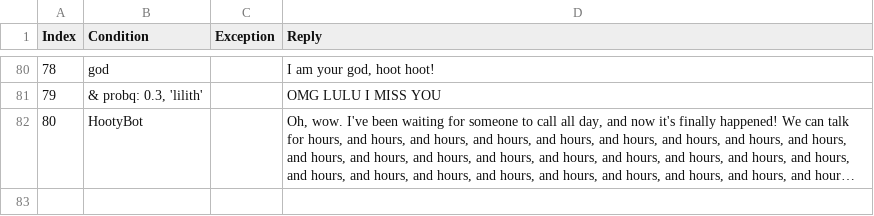
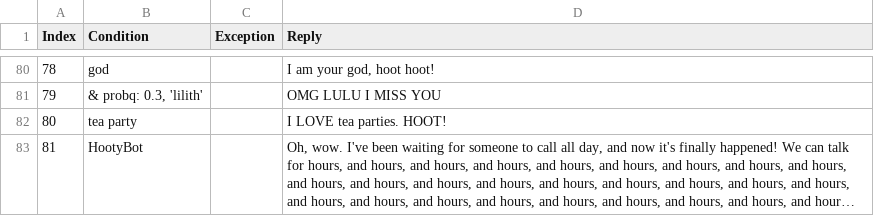
Before and after one commit to zyxwvu28/Hooty-Bot-Public, a CSV file: ReplyDFs/HootyBotResponseDF.csv, drawn as a sheet; only a part is shown, gaps mark what is left out; long unchanged cells end in …; addresses are those after the commit; the diff names each change by its address in the sheet, - before the commit and + after, or states it on an @@ line.

Commit message:
Added a reply suggestion

```diff
--- a/ReplyDFs/HootyBotResponseDF.csv
+++ b/ReplyDFs/HootyBotResponseDF.csv
+row 82: 80 | tea party |  | I LOVE tea parties. HOOT!
@@ column A (Index) renumbered from row 83 down @@
```
Also changed, not shown: 1 other file.
